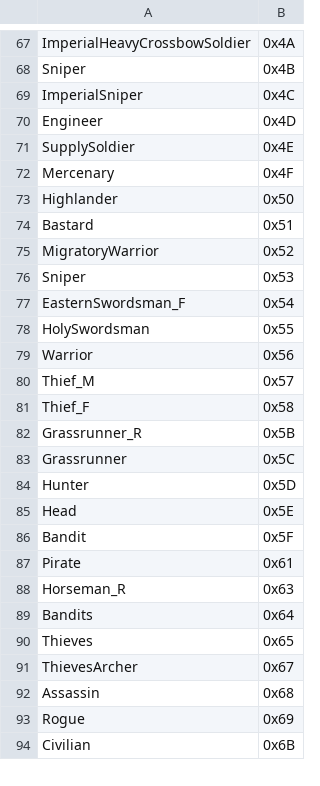
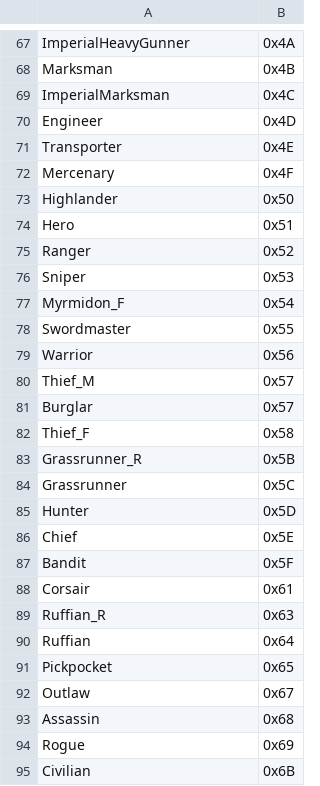
Before and after one commit to MinN-11/berwick-saga-editor-randomizer, a CSV file: classes.csv, drawn as a sheet; only a part is shown, gaps mark what is left out; addresses are those after the commit; the diff covers the shown part only; the diff names each change by its address in the sheet, - before the commit and + after, or states it on an @@ line.

```diff
--- a/classes.csv
+++ b/classes.csv
-A67: ImperialHeavyCrossbowSoldier
+A67: ImperialHeavyGunner
-A68: Sniper
+A68: Marksman
-A69: ImperialSniper
+A69: ImperialMarksman
-A71: SupplySoldier
+A71: Transporter
-A74: Bastard
+A74: Hero
-A75: MigratoryWarrior
+A75: Ranger
-A77: EasternSwordsman_F
+A77: Myrmidon_F
-A78: HolySwordsman
+A78: Swordmaster
+row 81: Burglar | 0x57
-A86: Head
+A86: Chief
-A88: Pirate
+A88: Corsair
-A89: Horseman_R
+A89: Ruffian_R
-A90: Bandits
+A90: Ruffian
-A91: Thieves
+A91: Pickpocket
-A92: ThievesArcher
+A92: Outlaw
```
Also changed, not shown: 153 edited cells elsewhere in this file, items.csv.
